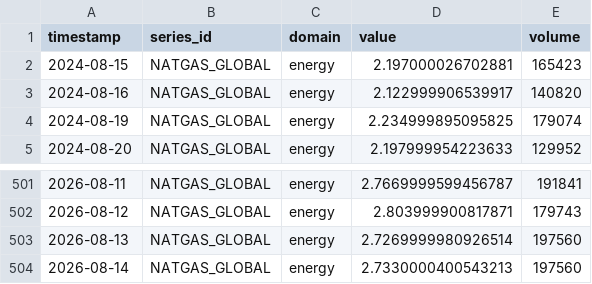
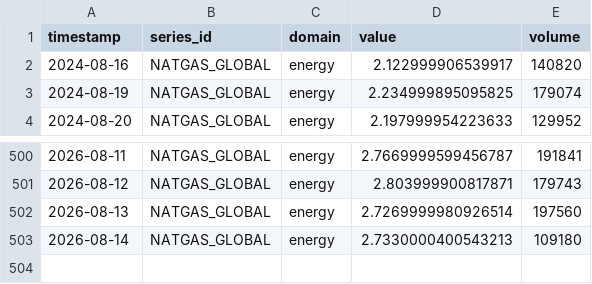
Before and after one commit to salimz-arch/tsf-market-analytics, a CSV file: data/raw/commodity_natgas_global.csv, drawn as a sheet; only a part is shown, gaps mark what is left out.

```diff
--- a/data/raw/commodity_natgas_global.csv
+++ b/data/raw/commodity_natgas_global.csv
@@ -1,3 +1,2 @@
 timestamp,series_id,domain,value,volume
-2024-08-15,NATGAS_GLOBAL,energy,2.197000026702881,165423
 2024-08-16,NATGAS_GLOBAL,energy,2.122999906539917,140820
@@ -503,2 +502,2 @@ timestamp,series_id,domain,value,volume
 2026-08-13,NATGAS_GLOBAL,energy,2.7269999980926514,197560
-2026-08-14,NATGAS_GLOBAL,energy,2.7330000400543213,197560
+2026-08-14,NATGAS_GLOBAL,energy,2.7330000400543213,109180
```
Also changed, not shown: data/forecasts/conclusions.csv, data/forecasts/evaluation.csv, 26 other files.
